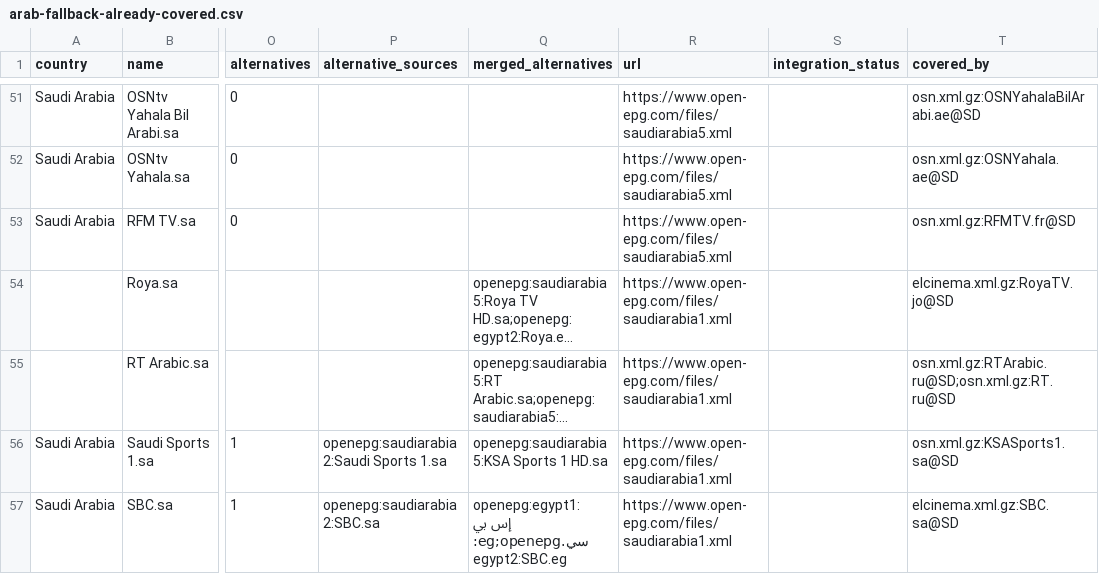
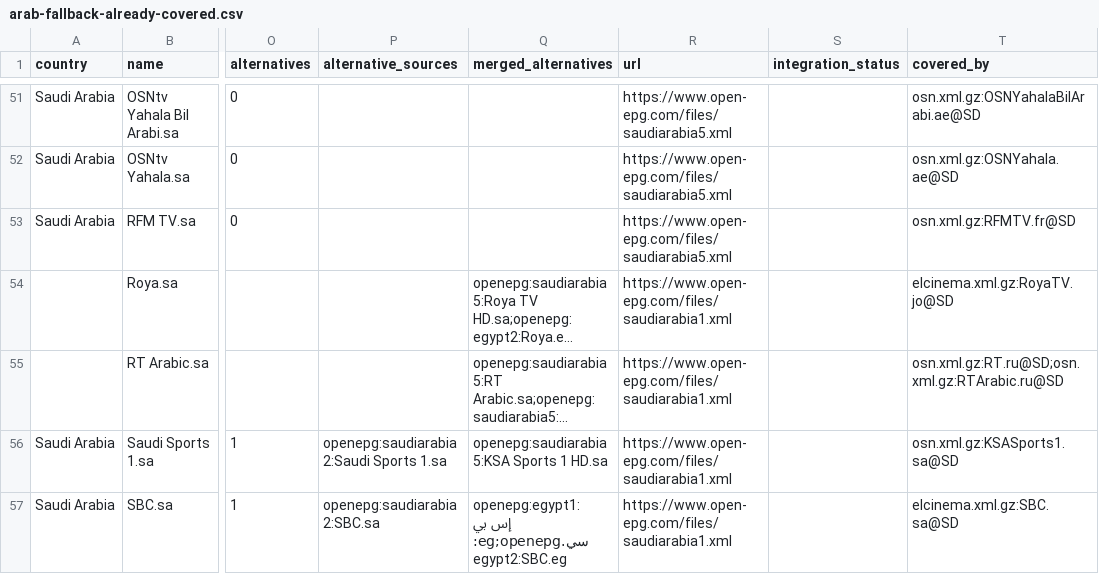
Before and after one commit to wacayoub/EPG-Scrapers, a CSV file: reports/arab-fallback-already-covered.csv, drawn as a sheet; only a part is shown, gaps mark what is left out; long unchanged cells end in …; the diff names each change by its address in the sheet, - before the commit and + after, or states it on an @@ line.

```diff
--- a/reports/arab-fallback-already-covered.csv
+++ b/reports/arab-fallback-already-covered.csv
-T55 (covered_by): osn.xml.gz:RTArabic.ru@SD;osn.xml.gz:RT.ru@SD
+T55 (covered_by): osn.xml.gz:RT.ru@SD;osn.xml.gz:RTArabic.ru@SD
```
Also changed, not shown: reports/new-arab-epg-ids.csv, 2 other files.
